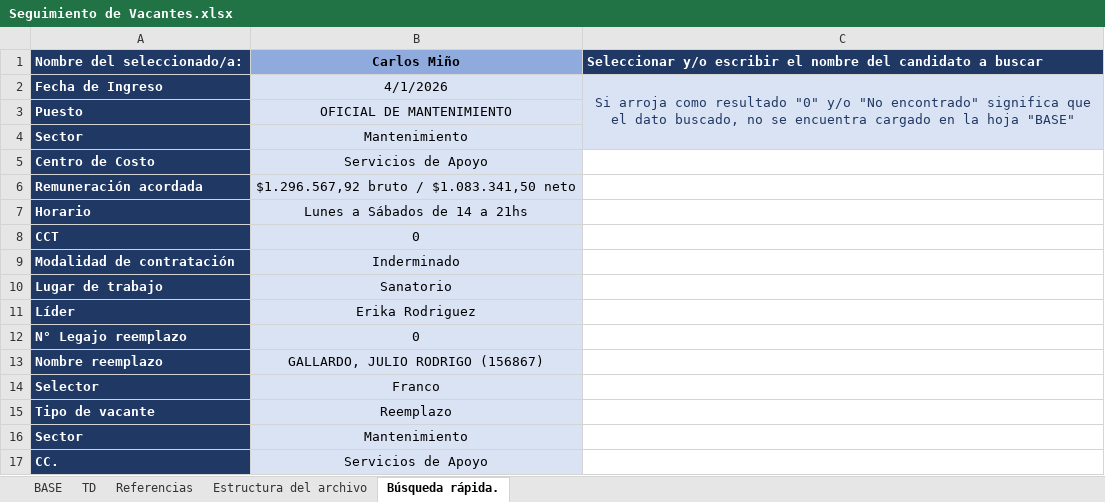
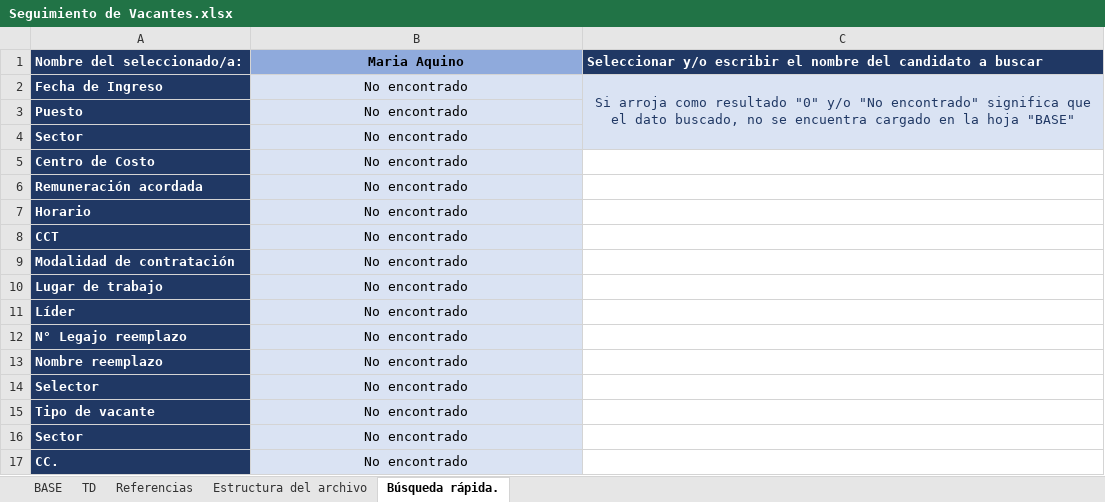
Before and after one commit to juanpisanchez/talent-dashboard-grupo-cober, an Excel workbook: Seguimiento de Vacantes.xlsx, sheet Búsqueda rápida., drawn as a sheet; values as stored, in another font and other column widths than the file's, no borders; the diff names each change by its address in the sheet, - before the commit and + after, or states it on an @@ line.

```diff
--- a/Seguimiento de Vacantes.xlsx (sheet Búsqueda rápida.)
+++ b/Seguimiento de Vacantes.xlsx (sheet Búsqueda rápida.)
-B1: Carlos Miño
+B1: Maria Aquino
-B2: 4/1/2026
+B2: No encontrado
-B3: OFICIAL DE MANTENIMIENTO
+B3: No encontrado
-B4: Mantenimiento
+B4: No encontrado
-B5: Servicios de Apoyo
+B5: No encontrado
-B6: $1.296.567,92 bruto / $1.083.341,50 neto
+B6: No encontrado
-B7: Lunes a Sábados de 14 a 21hs
+B7: No encontrado
-B8: 0
+B8: No encontrado
-B9: Inderminado
+B9: No encontrado
-B10: Sanatorio
+B10: No encontrado
-B11: Erika Rodriguez
+B11: No encontrado
-B12: 0
+B12: No encontrado
-B13: GALLARDO, JULIO RODRIGO (156867)
+B13: No encontrado
-B14: Franco
+B14: No encontrado
-B15: Reemplazo
+B15: No encontrado
-B16: Mantenimiento
+B16: No encontrado
-B17: Servicios de Apoyo
+B17: No encontrado
```
Also changed, not shown: sheet BASE, sheet TD, sheet Referencias, formulas that keep their value.
